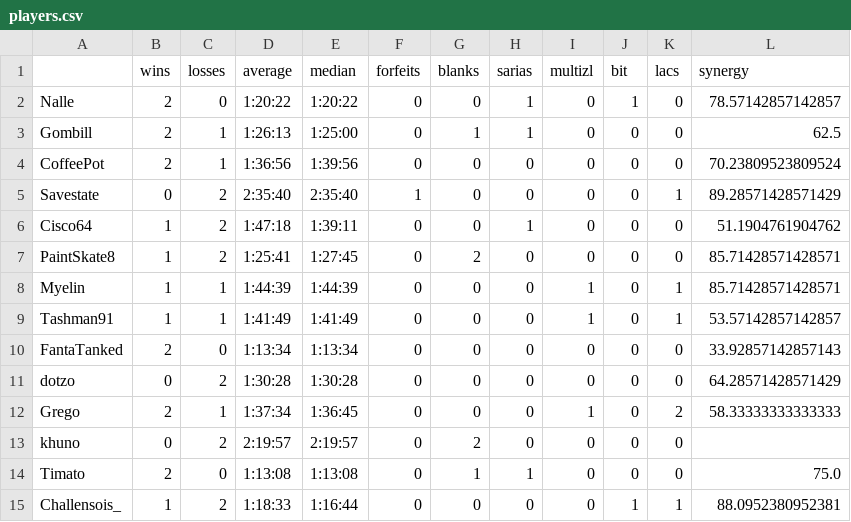
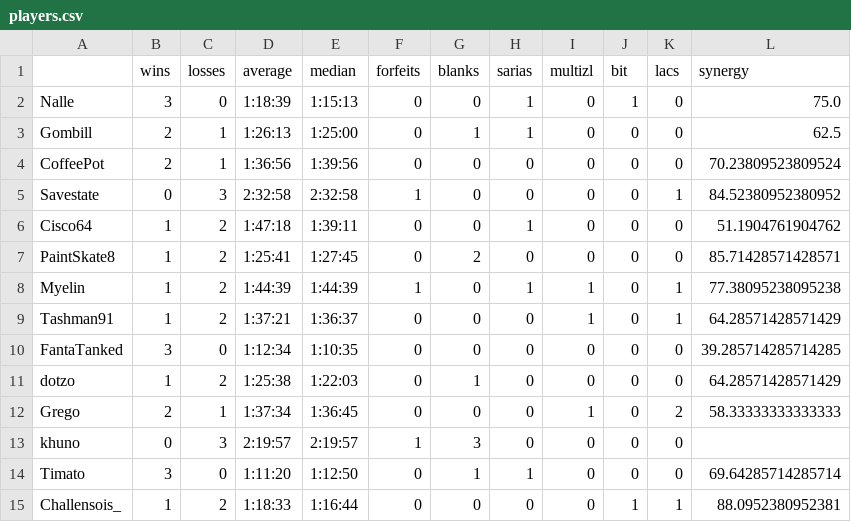
Before and after one commit to fenyan-16/oot-bingostats, a CSV file: statistics/2022/players.csv, drawn as a sheet; only a part is shown; the diff covers the shown part only.

```diff
--- a/statistics/2022/players.csv
+++ b/statistics/2022/players.csv
@@ -1,15 +1,15 @@
 ,wins,losses,average,median,forfeits,blanks,sarias,multizl,bit,lacs,synergy
-Nalle,2,0,1:20:22,1:20:22,0,0,1,0,1,0,78.57142857142857
+Nalle,3,0,1:18:39,1:15:13,0,0,1,0,1,0,75.0
 Gombill,2,1,1:26:13,1:25:00,0,1,1,0,0,0,62.5
 CoffeePot,2,1,1:36:56,1:39:56,0,0,0,0,0,0,70.23809523809524
-Savestate,0,2,2:35:40,2:35:40,1,0,0,0,0,1,89.28571428571429
+Savestate,0,3,2:32:58,2:32:58,1,0,0,0,0,1,84.52380952380952
 Cisco64,1,2,1:47:18,1:39:11,0,0,1,0,0,0,51.1904761904762
 PaintSkate8,1,2,1:25:41,1:27:45,0,2,0,0,0,0,85.71428571428571
-Myelin,1,1,1:44:39,1:44:39,0,0,0,1,0,1,85.71428571428571
-Tashman91,1,1,1:41:49,1:41:49,0,0,0,1,0,1,53.57142857142857
-FantaTanked,2,0,1:13:34,1:13:34,0,0,0,0,0,0,33.92857142857143
-dotzo,0,2,1:30:28,1:30:28,0,0,0,0,0,0,64.28571428571429
+Myelin,1,2,1:44:39,1:44:39,1,0,1,1,0,1,77.38095238095238
+Tashman91,1,2,1:37:21,1:36:37,0,0,0,1,0,1,64.28571428571429
+FantaTanked,3,0,1:12:34,1:10:35,0,0,0,0,0,0,39.285714285714285
+dotzo,1,2,1:25:38,1:22:03,0,1,0,0,0,0,64.28571428571429
 Grego,2,1,1:37:34,1:36:45,0,0,0,1,0,2,58.33333333333333
-khuno,0,2,2:19:57,2:19:57,0,2,0,0,0,0,
-Timato,2,0,1:13:08,1:13:08,0,1,1,0,0,0,75.0
+khuno,0,3,2:19:57,2:19:57,1,3,0,0,0,0,
+Timato,3,0,1:11:20,1:12:50,0,1,1,0,0,0,69.64285714285714
 Challensois_,1,2,1:18:33,1:16:44,0,0,0,0,1,1,88.0952380952381
```
Also changed, not shown: 82 edited cells elsewhere in this file, statistics/2022/goals.csv, statistics/v10.2/goals.csv, 5 other files.
